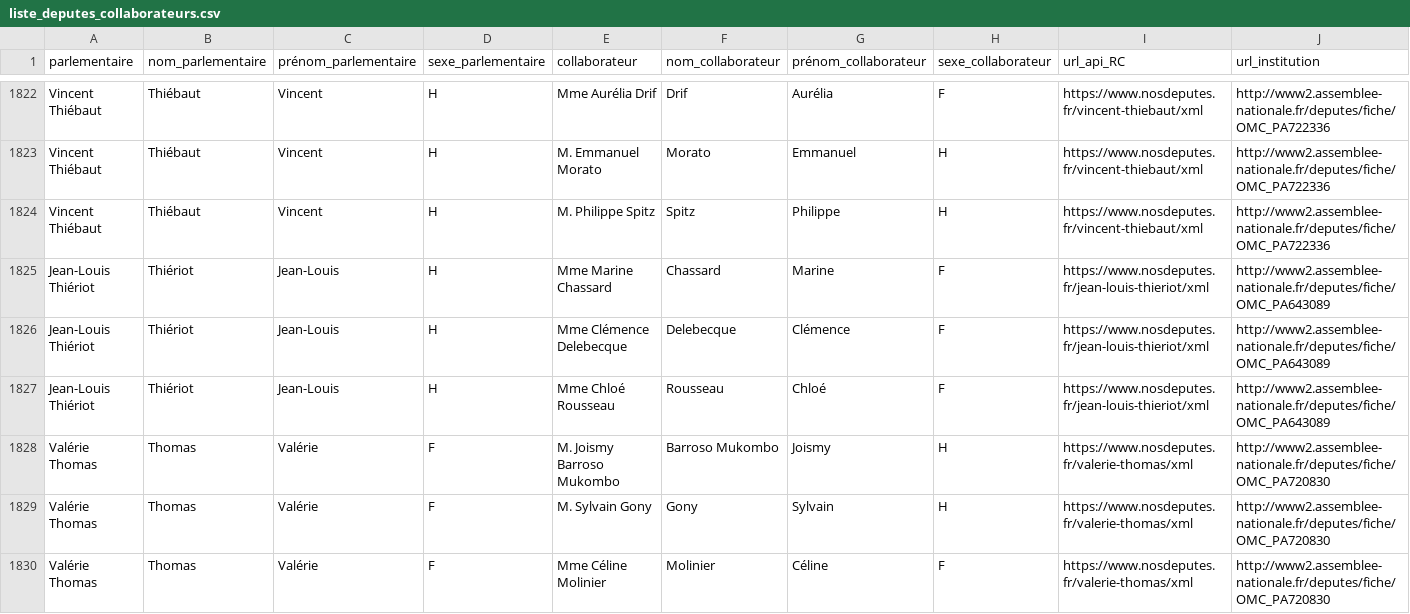
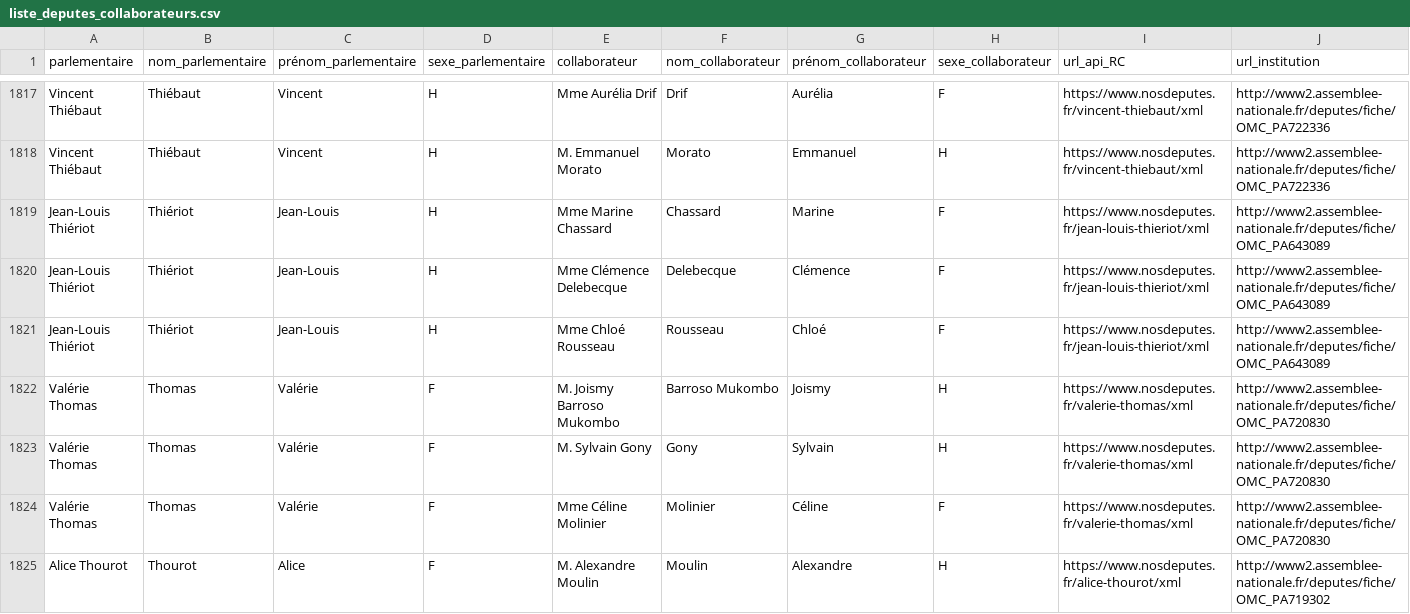
Before and after one commit to regardscitoyens/Collaborateurs-Parlement, a CSV file: data/liste_deputes_collaborateurs.csv, drawn as a sheet; only a part is shown, gaps mark what is left out; the shorter side is filled out with more unchanged rows; rows hold the shown columns only; the diff covers the shown part only; the diff names each change by its address in the sheet, - before the commit and + after, or states it on an @@ line.

```diff
--- a/data/liste_deputes_collaborateurs.csv
+++ b/data/liste_deputes_collaborateurs.csv
-row 1824: Vincent Thiébaut | Thiébaut | Vincent | H | M. Philippe Spitz | Spitz | Philippe | H | https://www.nosdeputes.fr/vincent-thiebaut/xml | http://www2.assemblee-nationale.fr/deputes/fiche/OMC_PA722336
```
Also changed, not shown: 5 removed rows elsewhere in this file.
